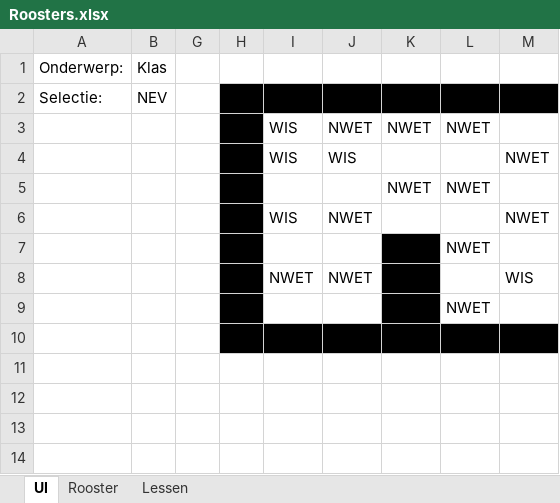
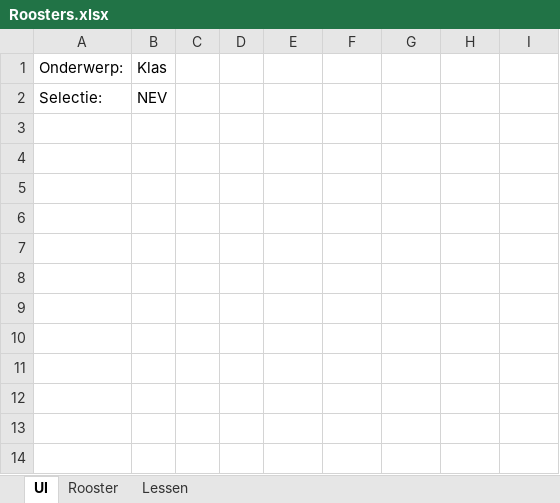
Before and after one commit to FlorisRylant/Roosteraar, an Excel workbook: Roosters.xlsx, sheet UI, drawn as a sheet; only a part is shown; values as stored, in another font and other column widths than the file's, no borders; addresses are those after the commit; the diff names each change by its address in the sheet, - before the commit and + after, or states it on an @@ line.

```diff
--- a/Roosters.xlsx (sheet UI)
+++ b/Roosters.xlsx (sheet UI)
-D2:I2 fill: #000000
+D2:I2 fill: none
-D3:D9 fill: #000000
+D3:D9 fill: none
-row 3:  |  |  |  | WIS | NWET | NWET | NWET
+row 3: (empty)
-row 4:  |  |  |  | WIS | WIS |  |  | NWET
+row 4: (empty)
-row 5:  |  |  |  |  |  | NWET | NWET
+row 5: (empty)
-row 6:  |  |  |  | WIS | NWET |  |  | NWET
+row 6: (empty)
-G7:G9 fill: #000000
+G7:G9 fill: none
-H7: NWET
+H7: (empty)
-row 8:  |  |  |  | NWET | NWET |  |  | WIS
+row 8: (empty)
-H9: NWET
+H9: (empty)
-D10:I10 fill: #000000
+D10:I10 fill: none
```
Also changed, not shown: sheet Lessen, sheet Rooster, formulas that keep their value, hidden cells, 2 other files.
